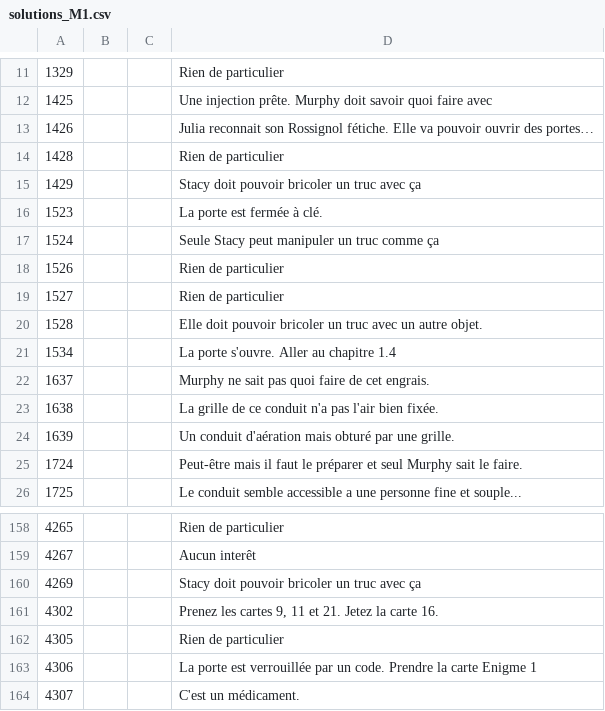
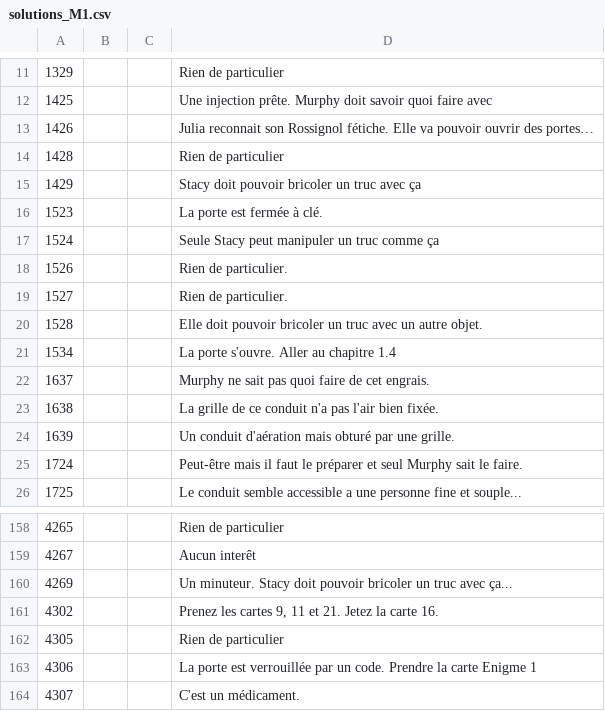
Before and after one commit to escapologists/app, a CSV file: solutions_M1.csv, drawn as a sheet; only a part is shown, gaps mark what is left out.

Commit message:
Update solutions_M1.csv

```diff
--- a/solutions_M1.csv
+++ b/solutions_M1.csv
@@ -17,4 +17,4 @@
 1524;;;Seule Stacy peut manipuler un truc comme ça
-1526;;;Rien de particulier
-1527;;;Rien de particulier
+1526;;;Rien de particulier.
+1527;;;Rien de particulier.
 1528;;;Elle doit pouvoir bricoler un truc avec un autre objet.
@@ -159,3 +159,3 @@
 4267;;;Aucun interêt
-4269;;;Stacy doit pouvoir bricoler un truc avec ça
+4269;;;Un minuteur. Stacy doit pouvoir bricoler un truc avec ça...
 4302;;;Prenez les cartes 9, 11 et 21. Jetez la carte 16.
```
